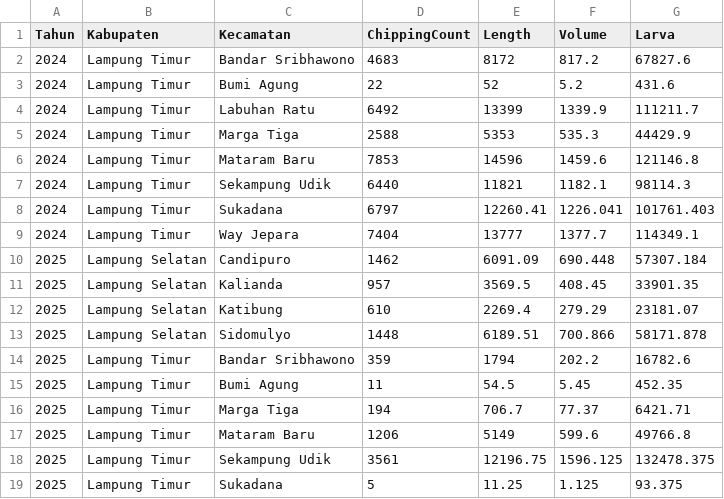
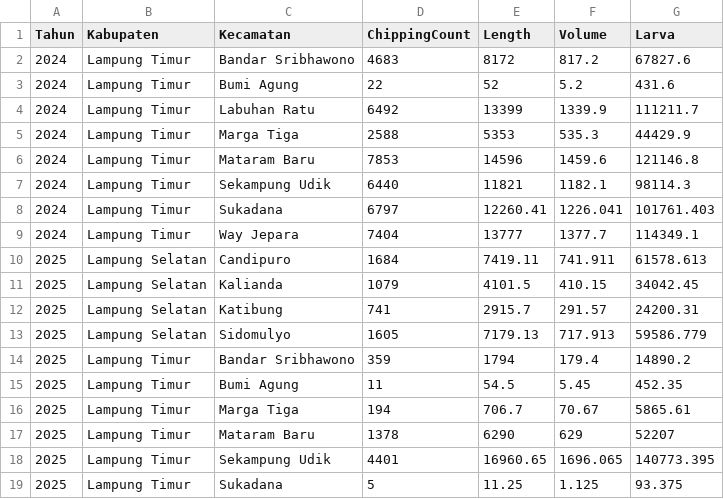
Before and after one commit to anhsirkwijaya/Map-Beyond-Border, a CSV file: assets/media/CP24-25.csv, drawn as a sheet.

```diff
--- a/assets/media/CP24-25.csv
+++ b/assets/media/CP24-25.csv
@@ -9,11 +9,11 @@
 2024,Lampung Timur,Way Jepara,7404,13777,1377.7,114349.1
-2025,Lampung Selatan,Candipuro,1462,6091.09,690.448,57307.184
-2025,Lampung Selatan,Kalianda,957,3569.5,408.45,33901.35
-2025,Lampung Selatan,Katibung,610,2269.4,279.29,23181.07
-2025,Lampung Selatan,Sidomulyo,1448,6189.51,700.866,58171.878
-2025,Lampung Timur,Bandar Sribhawono,359,1794,202.2,16782.6
+2025,Lampung Selatan,Candipuro,1684,7419.11,741.911,61578.613
+2025,Lampung Selatan,Kalianda,1079,4101.5,410.15,34042.45
+2025,Lampung Selatan,Katibung,741,2915.7,291.57,24200.31
+2025,Lampung Selatan,Sidomulyo,1605,7179.13,717.913,59586.779
+2025,Lampung Timur,Bandar Sribhawono,359,1794,179.4,14890.2
 2025,Lampung Timur,Bumi Agung,11,54.5,5.45,452.35
-2025,Lampung Timur,Marga Tiga,194,706.7,77.37,6421.71
-2025,Lampung Timur,Mataram Baru,1206,5149,599.6,49766.8
-2025,Lampung Timur,Sekampung Udik,3561,12196.75,1596.125,132478.375
+2025,Lampung Timur,Marga Tiga,194,706.7,70.67,5865.61
+2025,Lampung Timur,Mataram Baru,1378,6290,629,52207
+2025,Lampung Timur,Sekampung Udik,4401,16960.65,1696.065,140773.395
 2025,Lampung Timur,Sukadana,5,11.25,1.125,93.375
```
Also changed, not shown: assets/media/ProgressTrackerCSL.csv, assets/media/ci24-25.csv.
